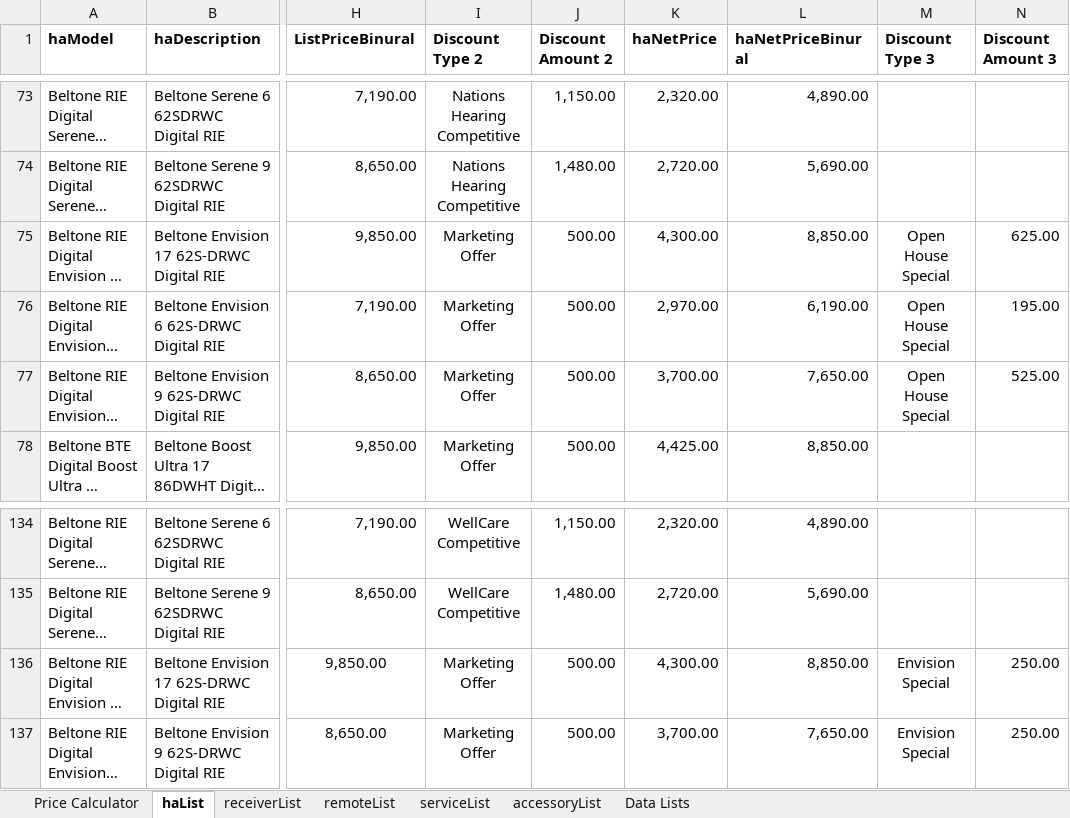
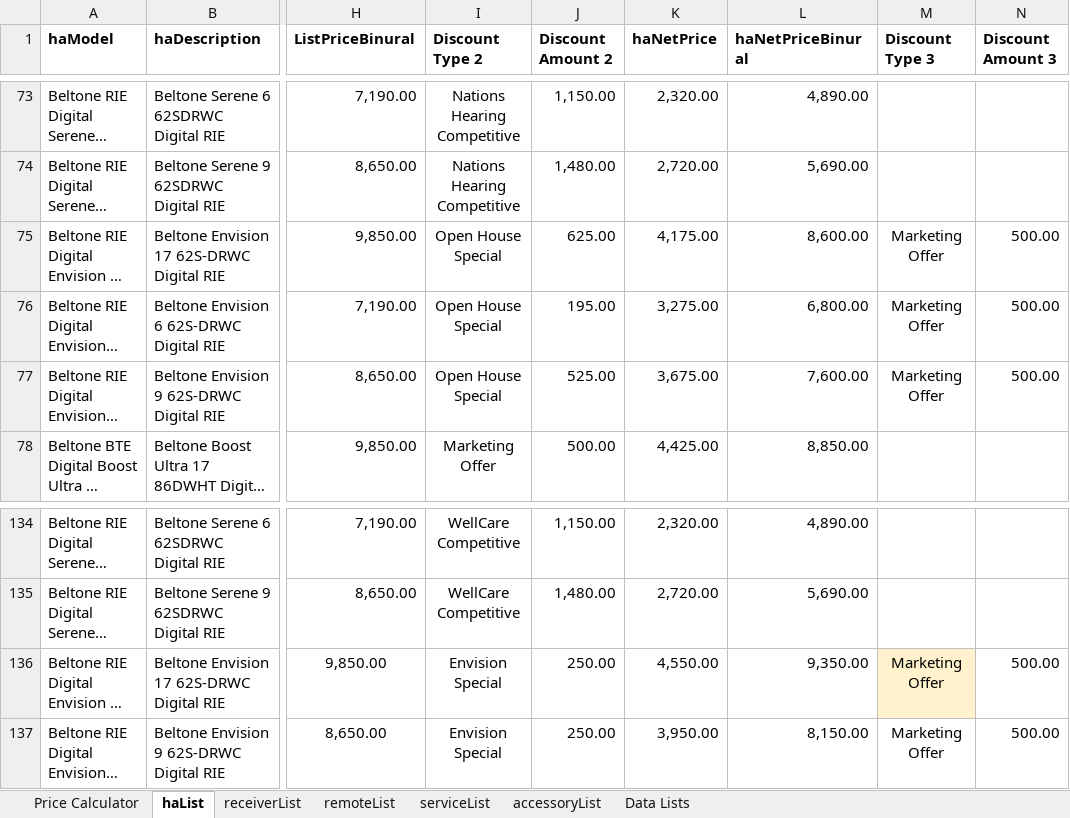
Before and after one commit to Sublevel1384/public-assets, an Excel workbook: downloaded_file.xlsx, sheet haList, drawn as a sheet; only a part is shown, gaps mark what is left out; long unchanged cells end in …; values as stored, in another font and other column widths than the file's, no borders; table styles not drawn; the diff names each change by its address in the sheet, - before the commit and + after, or states it on an @@ line.

```diff
--- a/downloaded_file.xlsx (sheet haList)
+++ b/downloaded_file.xlsx (sheet haList)
-I75:I77 (Discount Type 2): Marketing Offer
+I75:I77 (Discount Type 2): Open House Special
-J75 (Discount Amount 2): 500.00
+J75 (Discount Amount 2): 625.00
-K75 (haNetPrice): 4,300.00
+K75 (haNetPrice): 4,175.00
-L75 (haNetPriceBinural): 8,850.00
+L75 (haNetPriceBinural): 8,600.00
-M75:M77 (Discount Type 3): Open House Special
+M75:M77 (Discount Type 3): Marketing Offer
-N75 (Discount Amount 3): 625.00
+N75 (Discount Amount 3): 500.00
-J76 (Discount Amount 2): 500.00
+J76 (Discount Amount 2): 195.00
-K76 (haNetPrice): 2,970.00
+K76 (haNetPrice): 3,275.00
-L76 (haNetPriceBinural): 6,190.00
+L76 (haNetPriceBinural): 6,800.00
-N76 (Discount Amount 3): 195.00
+N76 (Discount Amount 3): 500.00
-J77 (Discount Amount 2): 500.00
+J77 (Discount Amount 2): 525.00
-K77 (haNetPrice): 3,700.00
+K77 (haNetPrice): 3,675.00
-L77 (haNetPriceBinural): 7,650.00
+L77 (haNetPriceBinural): 7,600.00
-N77 (Discount Amount 3): 525.00
+N77 (Discount Amount 3): 500.00
-I136:I137 (Discount Type 2): Marketing Offer
+I136:I137 (Discount Type 2): Envision Special
-J136:J137 (Discount Amount 2): 500.00
+J136:J137 (Discount Amount 2): 250.00
-K136 (haNetPrice): 4,300.00
+K136 (haNetPrice): 4,550.00
-L136 (haNetPriceBinural): 8,850.00
+L136 (haNetPriceBinural): 9,350.00
-M136:M137 (Discount Type 3): Envision Special
+M136:M137 (Discount Type 3): Marketing Offer
-M136 fill: none
+M136 fill: #FFF2CC
-N136:N137 (Discount Amount 3): 250.00
+N136:N137 (Discount Amount 3): 500.00
-K137 (haNetPrice): 3,700.00
+K137 (haNetPrice): 3,950.00
-L137 (haNetPriceBinural): 7,650.00
+L137 (haNetPriceBinural): 8,150.00
```
Also changed, not shown: sheet Price Calculator, sheet Data Lists, formulas that keep their value.
